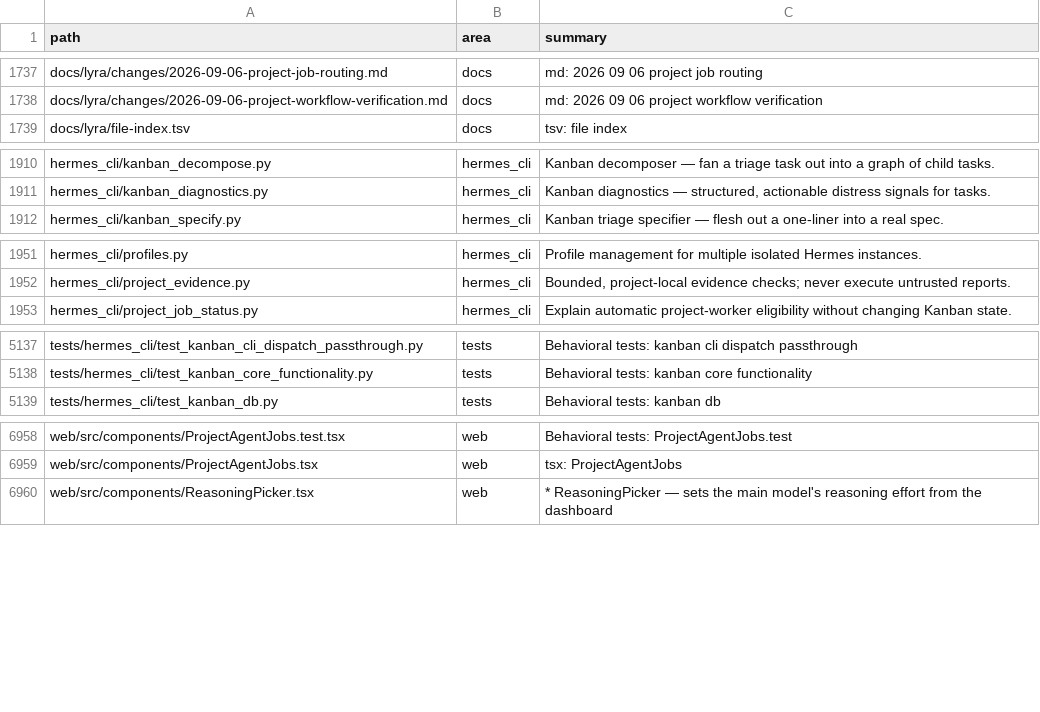
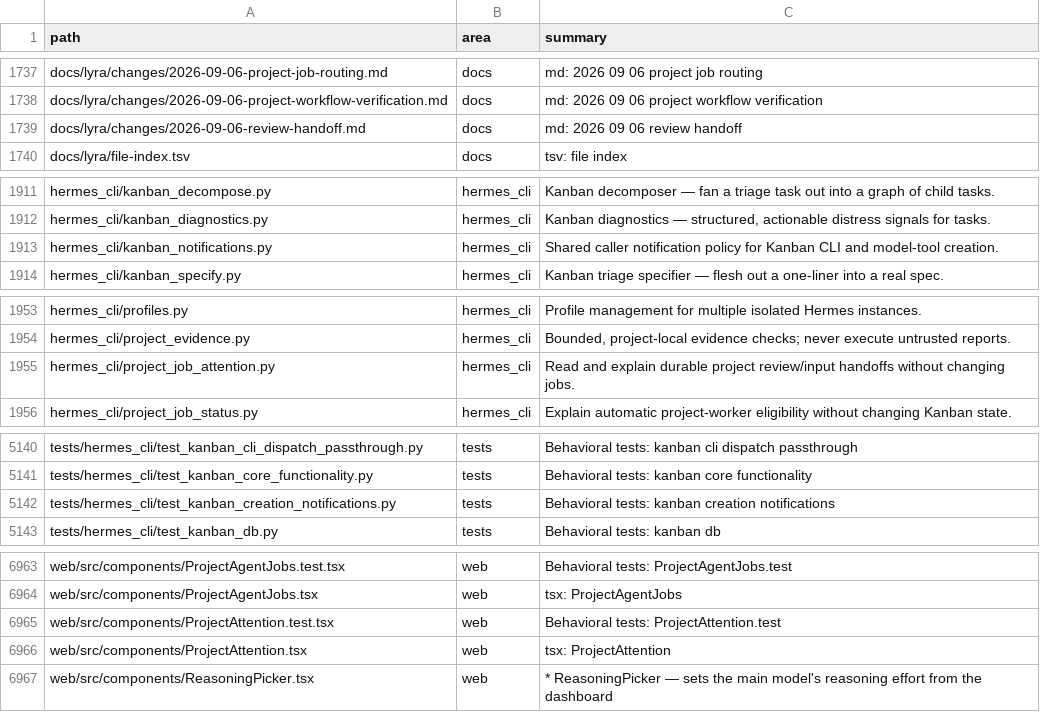
Before and after one commit to ub1979/lyra, a TSV file: docs/lyra/file-index.tsv, drawn as a sheet; only a part is shown, gaps mark what is left out; the diff covers the shown part only.

Commit message:
fix(lyra): make saved project reviews visible and actionable

```diff
--- a/docs/lyra/file-index.tsv
+++ b/docs/lyra/file-index.tsv
@@ -1738,2 +1738,3 @@ docs/lyra/changes/2026-09-06-project-job-routing.md	docs	md: 2026 09 06 project
 docs/lyra/changes/2026-09-06-project-workflow-verification.md	docs	md: 2026 09 06 project workflow verification
+docs/lyra/changes/2026-09-06-review-handoff.md	docs	md: 2026 09 06 review handoff
 docs/lyra/file-index.tsv	docs	tsv: file index
@@ -1911,2 +1912,3 @@ hermes_cli/kanban_decompose.py	hermes_cli	Kanban decomposer — fan a triage tas
 hermes_cli/kanban_diagnostics.py	hermes_cli	Kanban diagnostics — structured, actionable distress signals for tasks.
+hermes_cli/kanban_notifications.py	hermes_cli	Shared caller notification policy for Kanban CLI and model-tool creation.
 hermes_cli/kanban_specify.py	hermes_cli	Kanban triage specifier — flesh out a one-liner into a real spec.
@@ -1952,2 +1954,3 @@ hermes_cli/profiles.py	hermes_cli	Profile management for multiple isolated Herme
 hermes_cli/project_evidence.py	hermes_cli	Bounded, project-local evidence checks; never execute untrusted reports.
+hermes_cli/project_job_attention.py	hermes_cli	Read and explain durable project review/input handoffs without changing jobs.
 hermes_cli/project_job_status.py	hermes_cli	Explain automatic project-worker eligibility without changing Kanban state.
@@ -5138,2 +5141,3 @@ tests/hermes_cli/test_kanban_cli_dispatch_passthrough.py	tests	Behavioral tests:
 tests/hermes_cli/test_kanban_core_functionality.py	tests	Behavioral tests: kanban core functionality
+tests/hermes_cli/test_kanban_creation_notifications.py	tests	Behavioral tests: kanban creation notifications
 tests/hermes_cli/test_kanban_db.py	tests	Behavioral tests: kanban db
@@ -6959,2 +6964,4 @@ web/src/components/ProjectAgentJobs.test.tsx	web	Behavioral tests: ProjectAgentJ
 web/src/components/ProjectAgentJobs.tsx	web	tsx: ProjectAgentJobs
+web/src/components/ProjectAttention.test.tsx	web	Behavioral tests: ProjectAttention.test
+web/src/components/ProjectAttention.tsx	web	tsx: ProjectAttention
 web/src/components/ReasoningPicker.tsx	web	* ReasoningPicker — sets the main model's reasoning effort from the dashboard
```
Also changed, not shown: 2 added rows and 2 edited cells elsewhere in this file, 27 other files.
